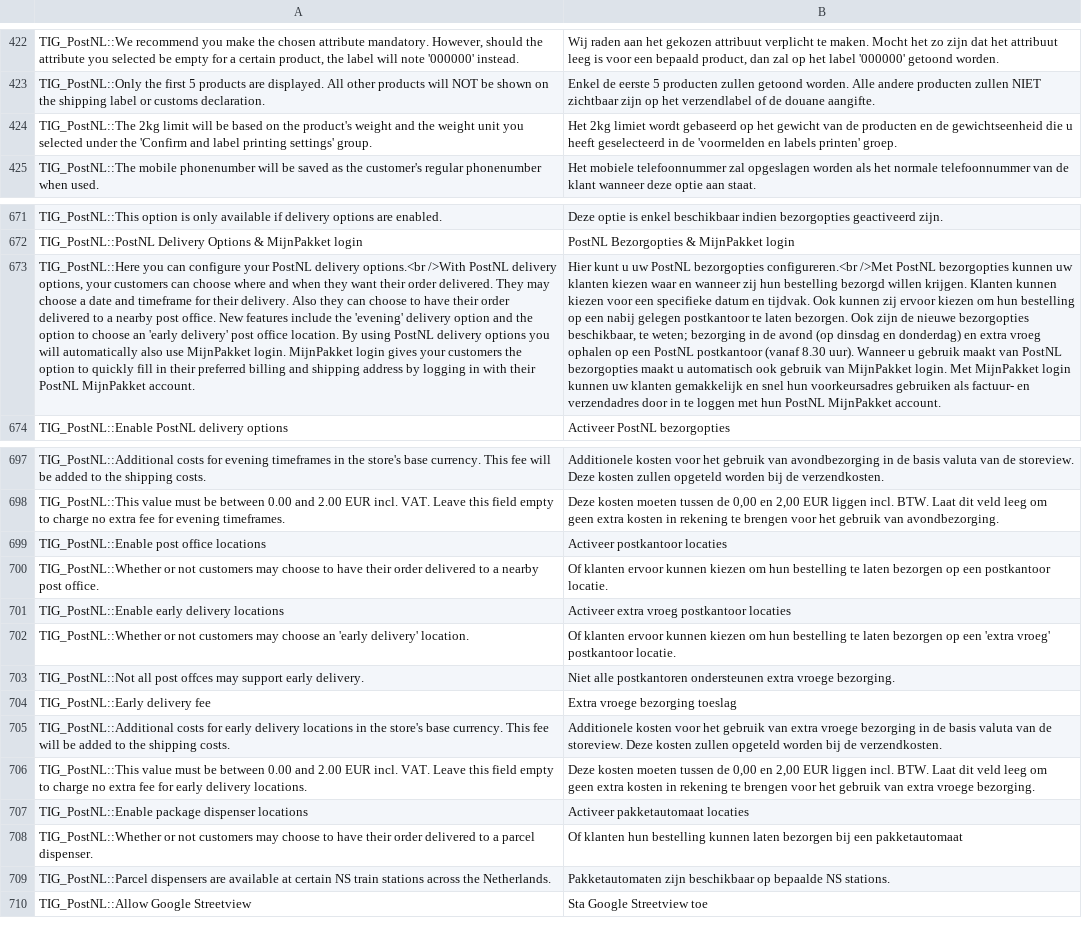
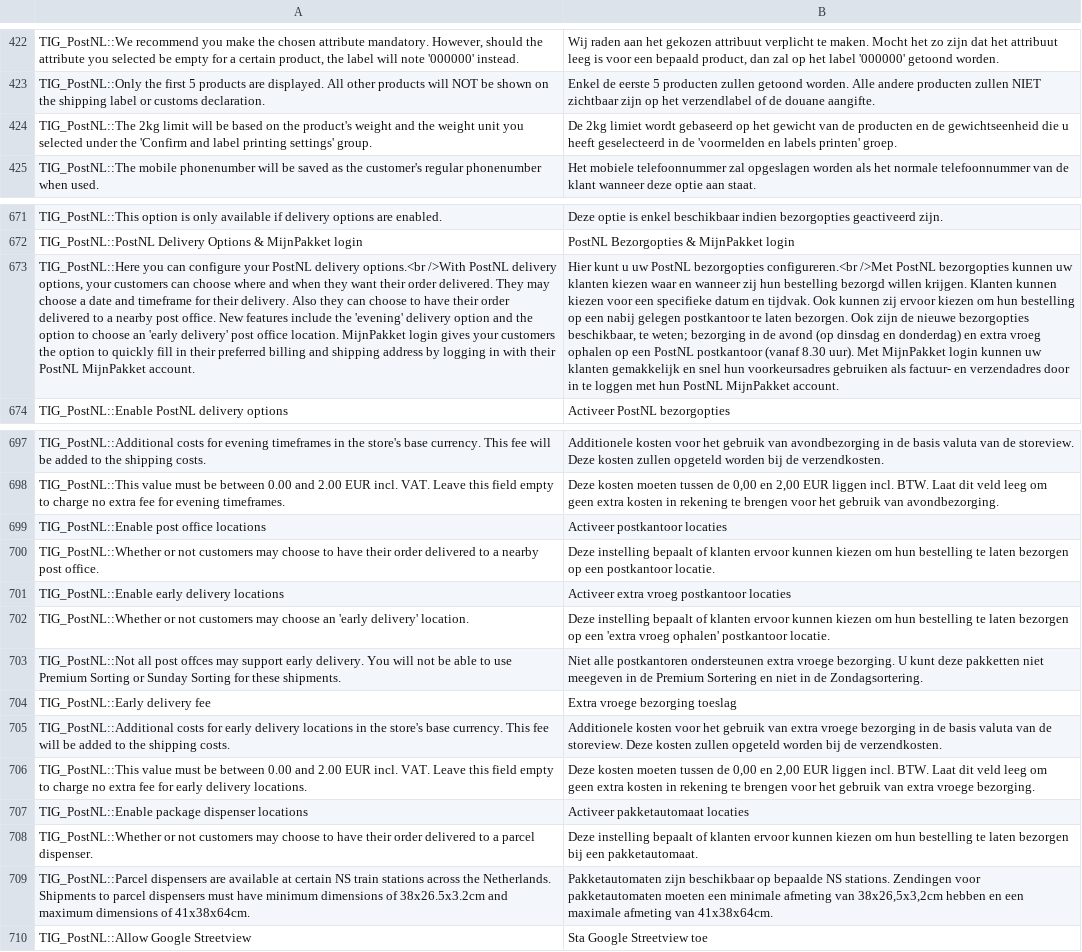
Before and after one commit to postnl/postnl-magento1-End-of-life, a CSV file: app/locale/nl_NL/TIG_PostNL.csv, drawn as a sheet; only a part is shown, gaps mark what is left out; the diff names each change by its address in the sheet, - before the commit and + after, or states it on an @@ line.

```diff
--- a/app/locale/nl_NL/TIG_PostNL.csv
+++ b/app/locale/nl_NL/TIG_PostNL.csv
-B424: Het 2kg limiet…
+B424: De 2kg limiet…
-A673: …office location. By using PostNL delivery options you will automatically also use MijnPakket login. MijnPakket login…
+A673: …office location. MijnPakket login…
-B673: …8.30 uur). Wanneer u gebruik maakt van PostNL bezorgopties maakt u automatisch ook gebruik van MijnPakket login. Met MijnPakket…
+B673: …8.30 uur). Met MijnPakket…
-B700: Of klanten ervoor…
+B700: Deze instelling bepaalt of klanten ervoor…
-B702: Of klanten ervoor kunnen kiezen om hun bestelling te laten bezorgen op een 'extra vroeg' postkantoor locatie.
+B702: Deze instelling bepaalt of klanten ervoor kunnen kiezen om hun bestelling te laten bezorgen op een 'extra vroeg ophalen' postkantoor locatie.
-A703: …early delivery.
+A703: …early delivery. You will not be able to use Premium Sorting or Sunday Sorting for these shipments.
-B703: …vroege bezorging.
+B703: …vroege bezorging. U kunt deze pakketten niet meegeven in de Premium Sortering en niet in de Zondagsortering.
-B708: Of klanten hun bestelling kunnen laten bezorgen bij een pakketautomaat
+B708: Deze instelling bepaalt of klanten ervoor kunnen kiezen om hun bestelling te laten bezorgen bij een pakketautomaat.
-A709: …the Netherlands.
+A709: …the Netherlands. Shipments to parcel dispensers must have minimum dimensions of 38x26.5x3.2cm and maximum dimensions of 41x38x64cm.
-B709: …NS stations.
+B709: …NS stations. Zendingen voor pakketautomaten moeten een minimale afmeting van 38x26,5x3,2cm hebben en een maximale afmeting van 41x38x64cm.
```
Also changed, not shown: 6 other files.
